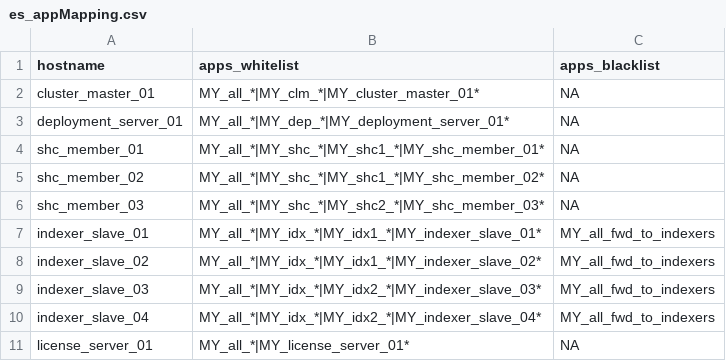
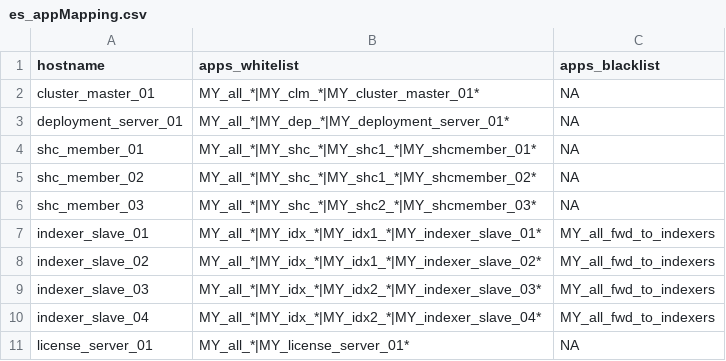
Before and after one commit to getkub/ansible_docker_splunk, a CSV file: configs/es_appMapping.csv, drawn as a sheet.

```diff
--- a/configs/es_appMapping.csv
+++ b/configs/es_appMapping.csv
@@ -3,5 +3,5 @@ cluster_master_01,MY_all_*|MY_clm_*|MY_cluster_master_01*,NA
 deployment_server_01,MY_all_*|MY_dep_*|MY_deployment_server_01*,NA
-shc_member_01,MY_all_*|MY_shc_*|MY_shc1_*|MY_shc_member_01*,NA
-shc_member_02,MY_all_*|MY_shc_*|MY_shc1_*|MY_shc_member_02*,NA
-shc_member_03,MY_all_*|MY_shc_*|MY_shc2_*|MY_shc_member_03*,NA
+shc_member_01,MY_all_*|MY_shc_*|MY_shc1_*|MY_shcmember_01*,NA
+shc_member_02,MY_all_*|MY_shc_*|MY_shc1_*|MY_shcmember_02*,NA
+shc_member_03,MY_all_*|MY_shc_*|MY_shc2_*|MY_shcmember_03*,NA
 indexer_slave_01,MY_all_*|MY_idx_*|MY_idx1_*|MY_indexer_slave_01*,MY_all_fwd_to_indexers
```
Also changed, not shown: 10 other files.
